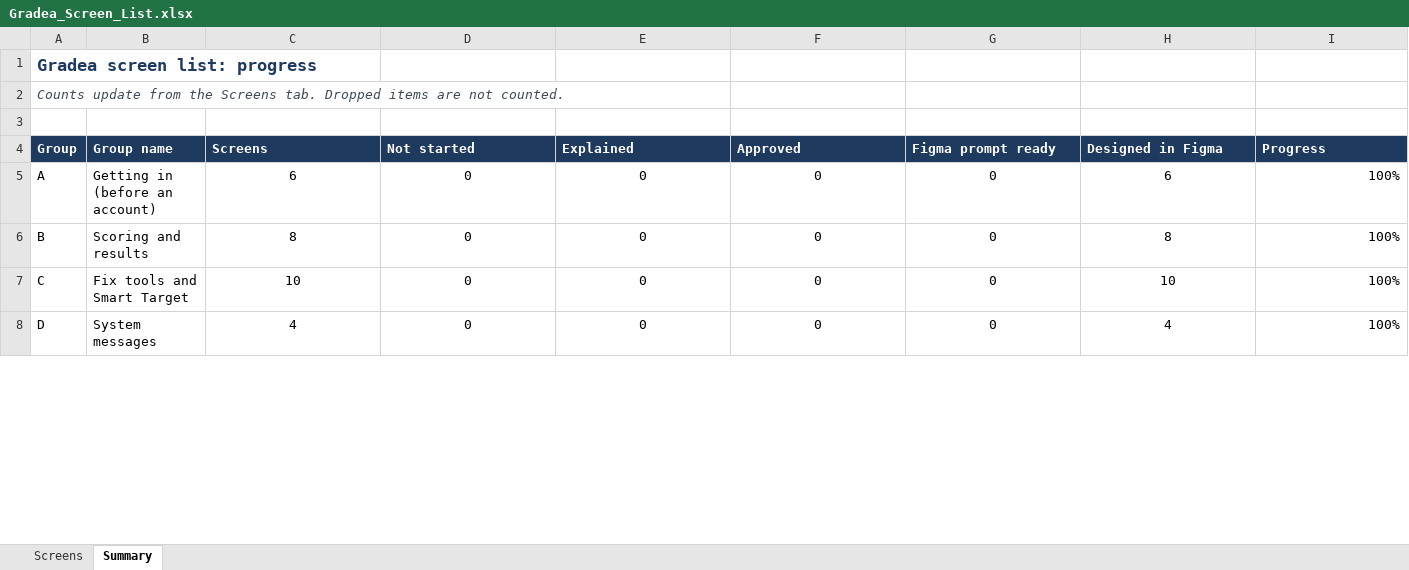
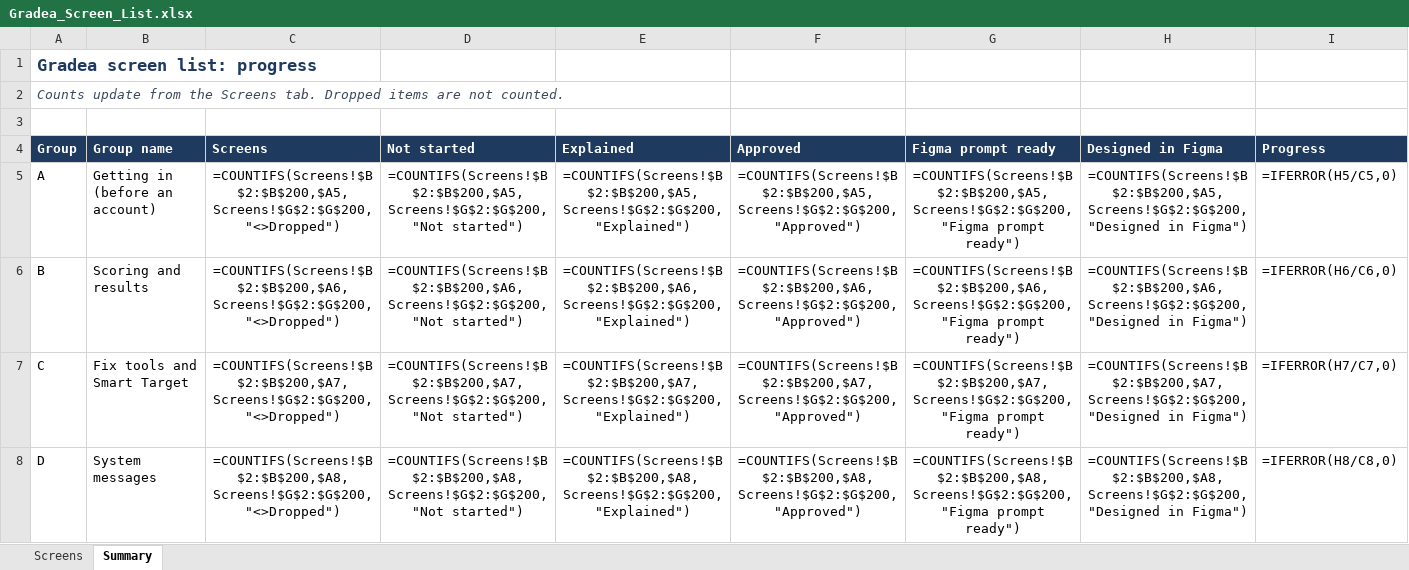
Before and after one commit to chimaworlu/gradea-frontend-deploy, an Excel workbook: docs/Gradea_Screen_List.xlsx, sheet Summary, drawn as a sheet; only a part is shown; values as stored, in another font and other column widths than the file's, no borders; formulas without a stored value are shown as written; the diff covers the shown part only; the diff names each change by its address in the sheet, - before the commit and + after, or states it on an @@ line.

```diff
--- a/docs/Gradea_Screen_List.xlsx (sheet Summary)
+++ b/docs/Gradea_Screen_List.xlsx (sheet Summary)
-C5 (Screens): 6
+C5 (Screens): =COUNTIFS(Screens!$B$2:$B$200,$A5,Screens!$G$2:$G$200,"<>Dropped")
-D5 (Not started): 0
+D5 (Not started): =COUNTIFS(Screens!$B$2:$B$200,$A5,Screens!$G$2:$G$200,"Not started")
-E5 (Explained): 0
+E5 (Explained): =COUNTIFS(Screens!$B$2:$B$200,$A5,Screens!$G$2:$G$200,"Explained")
-F5 (Approved): 0
+F5 (Approved): =COUNTIFS(Screens!$B$2:$B$200,$A5,Screens!$G$2:$G$200,"Approved")
-G5 (Figma prompt ready): 0
+G5 (Figma prompt ready): =COUNTIFS(Screens!$B$2:$B$200,$A5,Screens!$G$2:$G$200,"Figma prompt ready")
-H5 (Designed in Figma): 6
+H5 (Designed in Figma): =COUNTIFS(Screens!$B$2:$B$200,$A5,Screens!$G$2:$G$200,"Designed in Figma")
-I5 (Progress): 100%
+I5 (Progress): =IFERROR(H5/C5,0)
-C6 (Screens): 8
+C6 (Screens): =COUNTIFS(Screens!$B$2:$B$200,$A6,Screens!$G$2:$G$200,"<>Dropped")
-D6 (Not started): 0
+D6 (Not started): =COUNTIFS(Screens!$B$2:$B$200,$A6,Screens!$G$2:$G$200,"Not started")
-E6 (Explained): 0
+E6 (Explained): =COUNTIFS(Screens!$B$2:$B$200,$A6,Screens!$G$2:$G$200,"Explained")
-F6 (Approved): 0
+F6 (Approved): =COUNTIFS(Screens!$B$2:$B$200,$A6,Screens!$G$2:$G$200,"Approved")
-G6 (Figma prompt ready): 0
+G6 (Figma prompt ready): =COUNTIFS(Screens!$B$2:$B$200,$A6,Screens!$G$2:$G$200,"Figma prompt ready")
-H6 (Designed in Figma): 8
+H6 (Designed in Figma): =COUNTIFS(Screens!$B$2:$B$200,$A6,Screens!$G$2:$G$200,"Designed in Figma")
-I6 (Progress): 100%
+I6 (Progress): =IFERROR(H6/C6,0)
-C7 (Screens): 10
+C7 (Screens): =COUNTIFS(Screens!$B$2:$B$200,$A7,Screens!$G$2:$G$200,"<>Dropped")
-D7 (Not started): 0
+D7 (Not started): =COUNTIFS(Screens!$B$2:$B$200,$A7,Screens!$G$2:$G$200,"Not started")
-E7 (Explained): 0
+E7 (Explained): =COUNTIFS(Screens!$B$2:$B$200,$A7,Screens!$G$2:$G$200,"Explained")
-F7 (Approved): 0
+F7 (Approved): =COUNTIFS(Screens!$B$2:$B$200,$A7,Screens!$G$2:$G$200,"Approved")
-G7 (Figma prompt ready): 0
+G7 (Figma prompt ready): =COUNTIFS(Screens!$B$2:$B$200,$A7,Screens!$G$2:$G$200,"Figma prompt ready")
-H7 (Designed in Figma): 10
+H7 (Designed in Figma): =COUNTIFS(Screens!$B$2:$B$200,$A7,Screens!$G$2:$G$200,"Designed in Figma")
-I7 (Progress): 100%
+I7 (Progress): =IFERROR(H7/C7,0)
-C8 (Screens): 4
+C8 (Screens): =COUNTIFS(Screens!$B$2:$B$200,$A8,Screens!$G$2:$G$200,"<>Dropped")
-D8 (Not started): 0
+D8 (Not started): =COUNTIFS(Screens!$B$2:$B$200,$A8,Screens!$G$2:$G$200,"Not started")
-E8 (Explained): 0
+E8 (Explained): =COUNTIFS(Screens!$B$2:$B$200,$A8,Screens!$G$2:$G$200,"Explained")
-F8 (Approved): 0
+F8 (Approved): =COUNTIFS(Screens!$B$2:$B$200,$A8,Screens!$G$2:$G$200,"Approved")
-G8 (Figma prompt ready): 0
+G8 (Figma prompt ready): =COUNTIFS(Screens!$B$2:$B$200,$A8,Screens!$G$2:$G$200,"Figma prompt ready")
-H8 (Designed in Figma): 4
+H8 (Designed in Figma): =COUNTIFS(Screens!$B$2:$B$200,$A8,Screens!$G$2:$G$200,"Designed in Figma")
-I8 (Progress): 100%
+I8 (Progress): =IFERROR(H8/C8,0)
```
Also changed, not shown: 56 edited cells elsewhere in this sheet, sheet Screens, charts or pictures, 3 other files.
